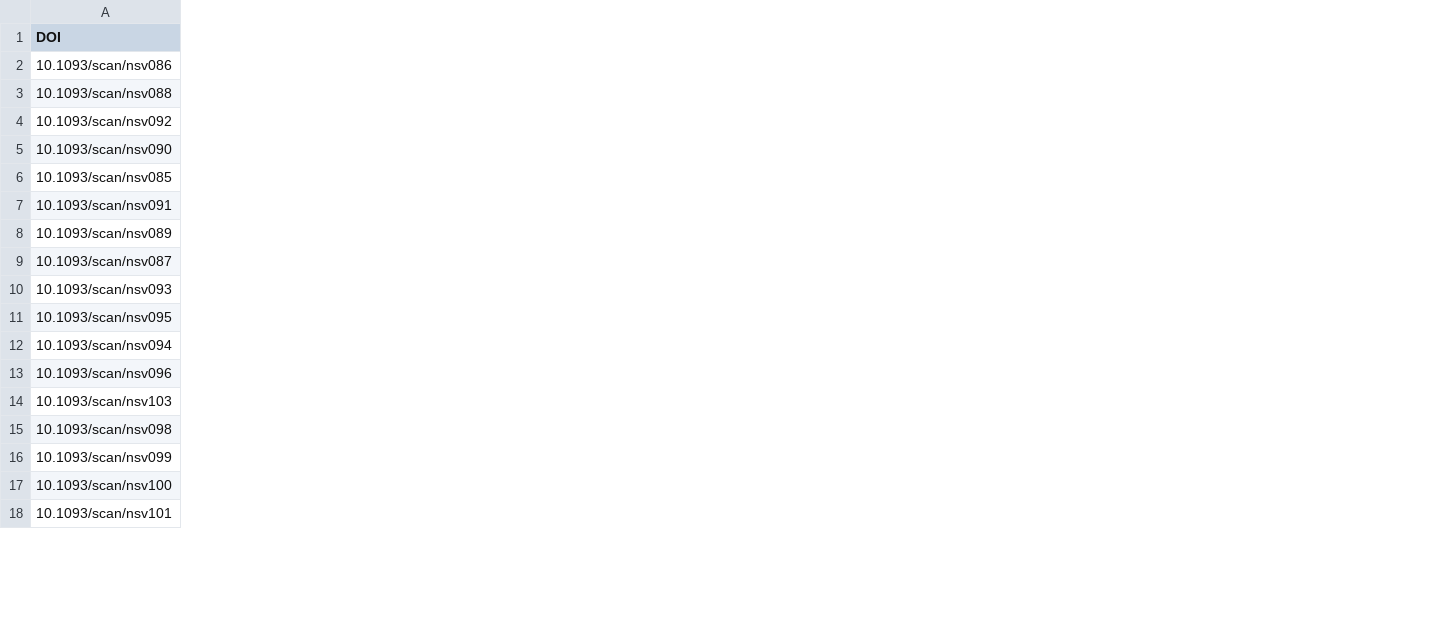
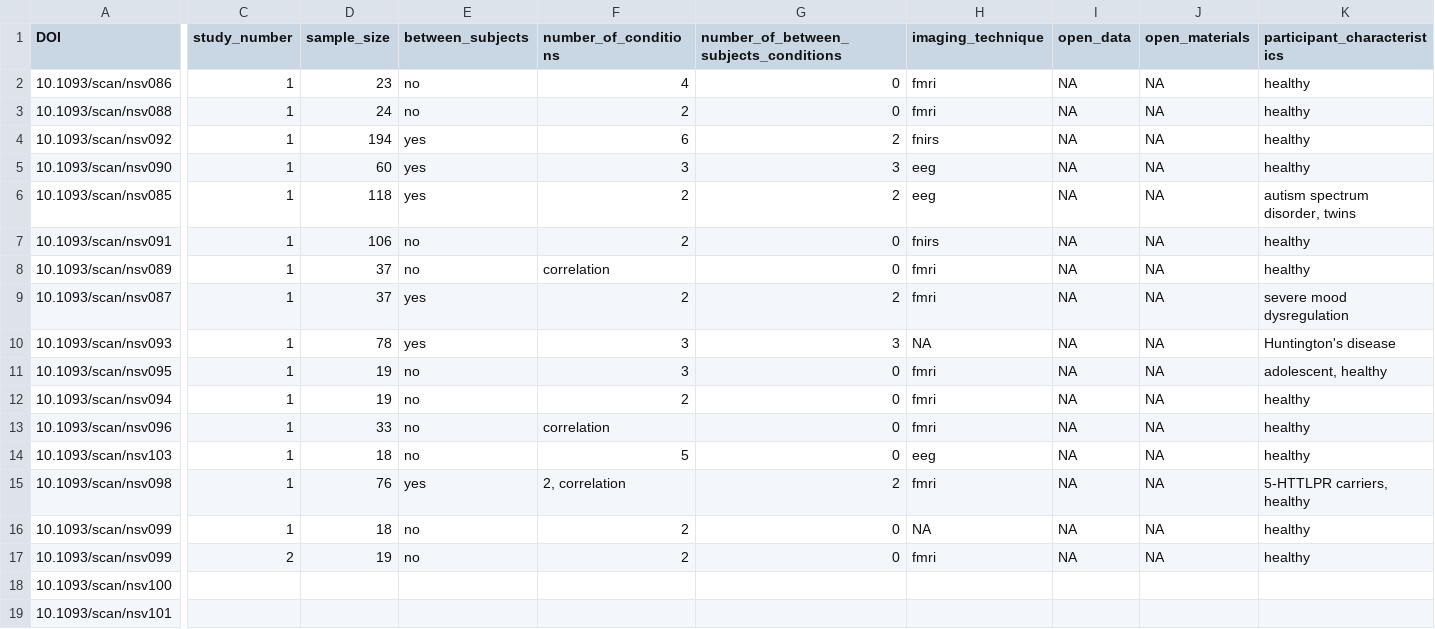
Before and after one commit to pederisager/NeuroRep_RV, a TSV file: raw_data/pilot_sample_study_data.tsv, drawn as a sheet; only a part is shown, gaps mark what is left out; rows hold the shown columns only; the diff covers the shown part only; the diff names each change by its address in the sheet, - before the commit and + after, or states it on an @@ line.

Commit message:
Began coding of pilot dataset

```diff
--- a/raw_data/pilot_sample_study_data.tsv
+++ b/raw_data/pilot_sample_study_data.tsv
+column C (study_number), rows 2-15: all 1; row 17: 2
+column D (sample_size), rows 2-15: 23 | 24 | 194 | 60 | 118 | 106 | 37 | 37 | 78 | 19 | 19 | 33 | 18 | 76; row 17: 19
+column E (between_subjects), rows 2-15: no | no | yes | yes | yes | no | no | yes | yes | no | no | no | no | yes; row 17: no
+column F (number_of_conditions), rows 2-15: 4 | 2 | 6 | 3 | 2 | 2 | correlation | 2 | 3 | 3 | 2 | correlation | 5 | 2, correlation; row 17: 2
+column G, rows 1-15: number_of_between_subjects_conditions | 0 | 0 | 2 | 3 | 2 | 0 | 0 | 2 | 3 | 0 | 0 | 0 | 0 | 2; row 17: 0
+column H (imaging_technique), rows 2-15: fmri | fmri | fnirs | eeg | eeg | fnirs | fmri | fmri | NA | fmri | fmri | fmri | eeg | fmri; row 17: fmri
+column I (open_data), rows 2-15: all NA; row 17: NA
+column J (open_materials), rows 2-15: all NA; row 17: NA
+column K (participant_characteristics), rows 2-15: healthy | healthy | healthy | healthy | autism spectrum disorder, twins | healthy | healthy | severe mood dysregulation | Huntington's disease | adolescent, healthy | healthy | healthy | healthy | 5-HTTLPR carriers, healthy; row 17: healthy
+row 16: 10.1093/scan/nsv099 | 1 | 18 | no | 2 | 0 | NA | NA | NA | healthy
```
Also changed, not shown: 1 added column elsewhere in this file, 18 other files.
